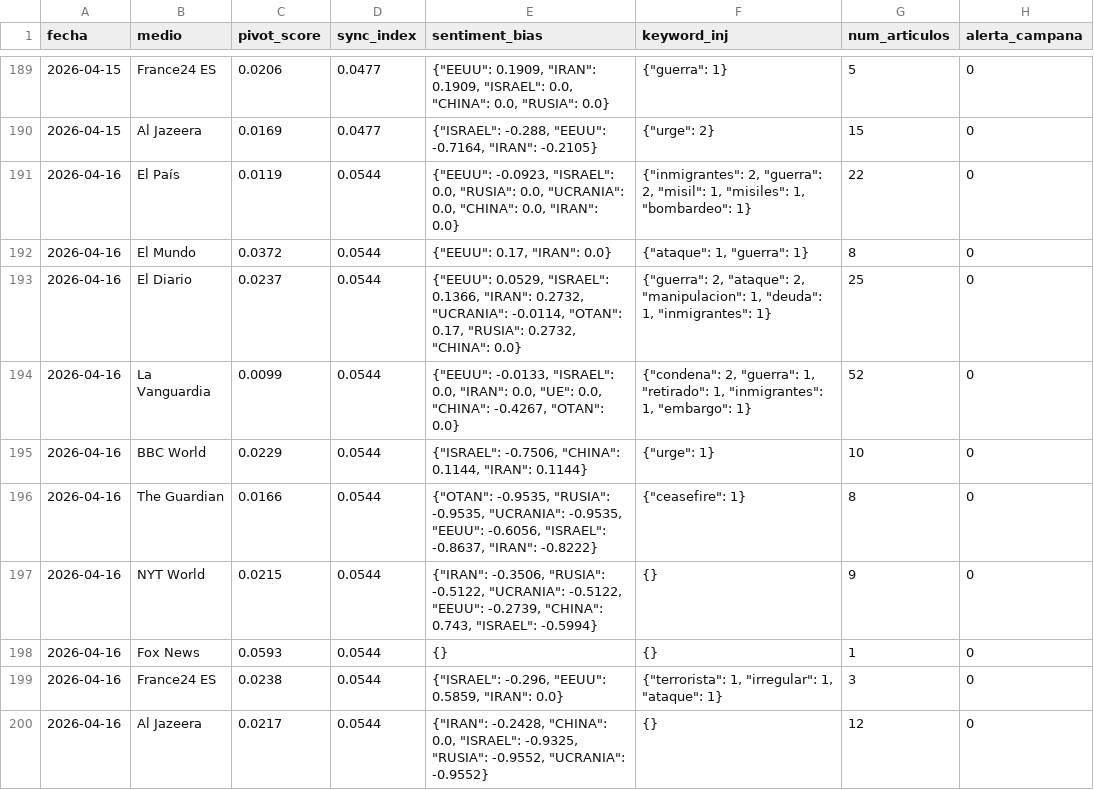
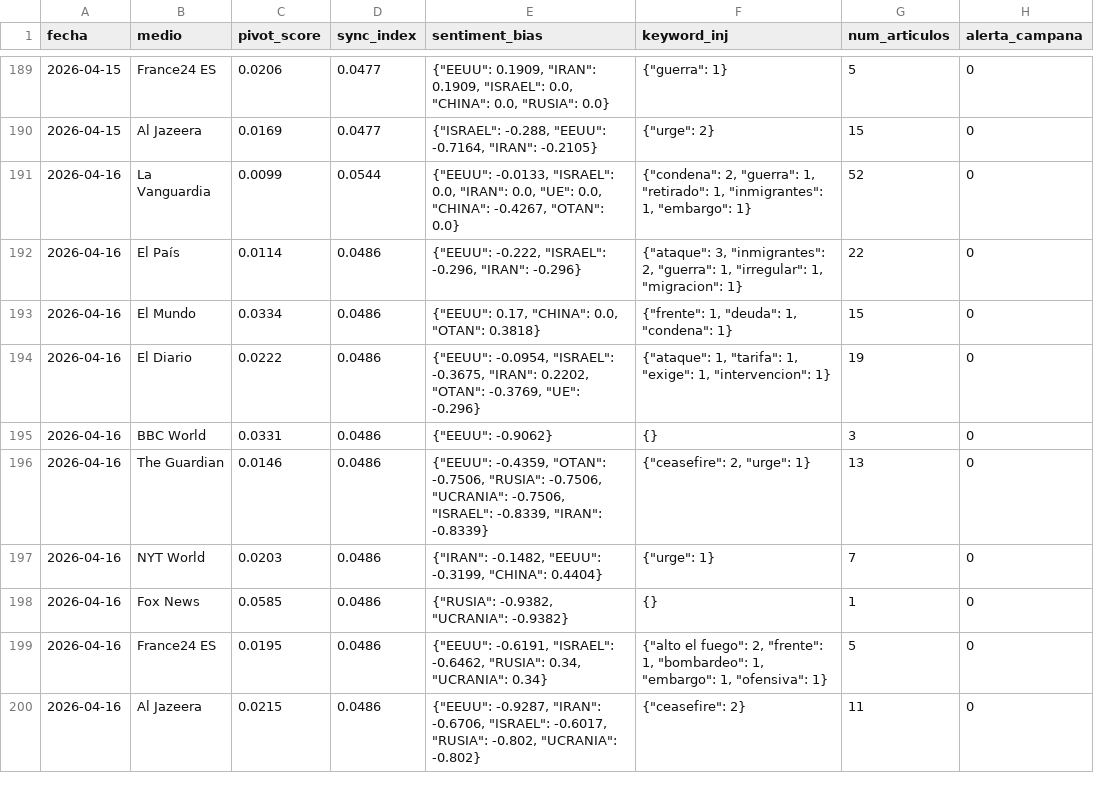
Before and after one commit to mcasrom/SIEG-Mani, a CSV file: data/kpis.csv, drawn as a sheet; only a part is shown, gaps mark what is left out.

Commit message:
MANI data 2026-04-16 15:10

```diff
--- a/data/kpis.csv
+++ b/data/kpis.csv
@@ -190,11 +190,11 @@ fecha,medio,pivot_score,sync_index,sentiment_bias,keyword_inj,num_articulos,aler
 2026-04-15,Al Jazeera,0.0169,0.0477,"{""ISRAEL"": -0.288, ""EEUU"": -0.7164, ""IRAN"": -0.2105}","{""urge"": 2}",15,0
-2026-04-16,El País,0.0119,0.0544,"{""EEUU"": -0.0923, ""ISRAEL"": 0.0, ""RUSIA"": 0.0, ""UCRANIA"": 0.0, ""CHINA"": 0.0, ""IRAN"": 0.0}","{""inmigrantes"": 2, ""guerra"": 2, ""misil"": 1, ""misiles"": 1, ""bombardeo"": 1}",22,0
-2026-04-16,El Mundo,0.0372,0.0544,"{""EEUU"": 0.17, ""IRAN"": 0.0}","{""ataque"": 1, ""guerra"": 1}",8,0
-2026-04-16,El Diario,0.0237,0.0544,"{""EEUU"": 0.0529, ""ISRAEL"": 0.1366, ""IRAN"": 0.2732, ""UCRANIA"": -0.0114, ""OTAN"": 0.17, ""RUSIA"": 0.2732, ""CHINA"": 0.0}","{""guerra"": 2, ""ataque"": 2, ""manipulacion"": 1, ""deuda"": 1, ""inmigrantes"": 1}",25,0
 2026-04-16,La Vanguardia,0.0099,0.0544,"{""EEUU"": -0.0133, ""ISRAEL"": 0.0, ""IRAN"": 0.0, ""UE"": 0.0, ""CHINA"": -0.4267, ""OTAN"": 0.0}","{""condena"": 2, ""guerra"": 1, ""retirado"": 1, ""inmigrantes"": 1, ""embargo"": 1}",52,0
-2026-04-16,BBC World,0.0229,0.0544,"{""ISRAEL"": -0.7506, ""CHINA"": 0.1144, ""IRAN"": 0.1144}","{""urge"": 1}",10,0
-2026-04-16,The Guardian,0.0166,0.0544,"{""OTAN"": -0.9535, ""RUSIA"": -0.9535, ""UCRANIA"": -0.9535, ""EEUU"": -0.6056, ""ISRAEL"": -0.8637, ""IRAN"": -0.8222}","{""ceasefire"": 1}",8,0
-2026-04-16,NYT World,0.0215,0.0544,"{""IRAN"": -0.3506, ""RUSIA"": -0.5122, ""UCRANIA"": -0.5122, ""EEUU"": -0.2739, ""CHINA"": 0.743, ""ISRAEL"": -0.5994}",{},9,0
-2026-04-16,Fox News,0.0593,0.0544,{},{},1,0
-2026-04-16,France24 ES,0.0238,0.0544,"{""ISRAEL"": -0.296, ""EEUU"": 0.5859, ""IRAN"": 0.0}","{""terrorista"": 1, ""irregular"": 1, ""ataque"": 1}",3,0
-2026-04-16,Al Jazeera,0.0217,0.0544,"{""IRAN"": -0.2428, ""CHINA"": 0.0, ""ISRAEL"": -0.9325, ""RUSIA"": -0.9552, ""UCRANIA"": -0.9552}",{},12,0
+2026-04-16,El País,0.0114,0.0486,"{""EEUU"": -0.222, ""ISRAEL"": -0.296, ""IRAN"": -0.296}","{""ataque"": 3, ""inmigrantes"": 2, ""guerra"": 1, ""irregular"": 1, ""migracion"": 1}",22,0
+2026-04-16,El Mundo,0.0334,0.0486,"{""EEUU"": 0.17, ""CHINA"": 0.0, ""OTAN"": 0.3818}","{""frente"": 1, ""deuda"": 1, ""condena"": 1}",15,0
+2026-04-16,El Diario,0.0222,0.0486,"{""EEUU"": -0.0954, ""ISRAEL"": -0.3675, ""IRAN"": 0.2202, ""OTAN"": -0.3769, ""UE"": -0.296}","{""ataque"": 1, ""tarifa"": 1, ""exige"": 1, ""intervencion"": 1}",19,0
+2026-04-16,BBC World,0.0331,0.0486,"{""EEUU"": -0.9062}",{},3,0
+2026-04-16,The Guardian,0.0146,0.0486,"{""EEUU"": -0.4359, ""OTAN"": -0.7506, ""RUSIA"": -0.7506, ""UCRANIA"": -0.7506, ""ISRAEL"": -0.8339, ""IRAN"": -0.8339}","{""ceasefire"": 2, ""urge"": 1}",13,0
+2026-04-16,NYT World,0.0203,0.0486,"{""IRAN"": -0.1482, ""EEUU"": -0.3199, ""CHINA"": 0.4404}","{""urge"": 1}",7,0
+2026-04-16,Fox News,0.0585,0.0486,"{""RUSIA"": -0.9382, ""UCRANIA"": -0.9382}",{},1,0
+2026-04-16,France24 ES,0.0195,0.0486,"{""EEUU"": -0.6191, ""ISRAEL"": -0.6462, ""RUSIA"": 0.34, ""UCRANIA"": 0.34}","{""alto el fuego"": 2, ""frente"": 1, ""bombardeo"": 1, ""embargo"": 1, ""ofensiva"": 1}",5,0
+2026-04-16,Al Jazeera,0.0215,0.0486,"{""EEUU"": -0.9287, ""IRAN"": -0.6706, ""ISRAEL"": -0.6017, ""RUSIA"": -0.802, ""UCRANIA"": -0.802}","{""ceasefire"": 2}",11,0
```
Also changed, not shown: 2 other files.
